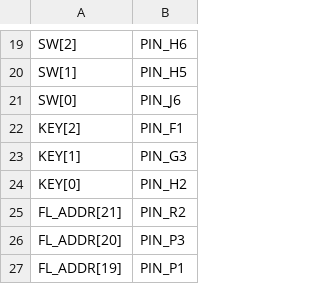
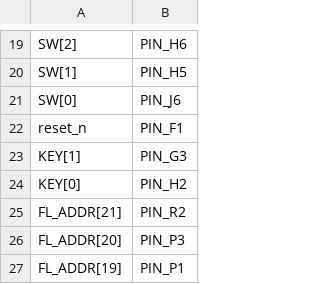
Before and after one commit to PythonDSP/FPGA-designs-with-VHDL, a CSV file: 2-FPGA-designs-with-VHDL/Codes-VHDL/DE0_NANO.csv, drawn as a sheet; only a part is shown, gaps mark what is left out.

```diff
--- a/2-FPGA-designs-with-VHDL/Codes-VHDL/DE0_NANO.csv
+++ b/2-FPGA-designs-with-VHDL/Codes-VHDL/DE0_NANO.csv
@@ -21,3 +21,3 @@ SW[1],PIN_H5
 SW[0],PIN_J6
-KEY[2],PIN_F1
+reset_n,PIN_F1
 KEY[1],PIN_G3
```
Also changed, not shown: 2-FPGA-designs-with-VHDL/Codes-VHDL/DE2_115_PinAssg_PythonDSP.csv, 2-FPGA-designs-with-VHDL/Codes-VHDL/DE2_PinAssg_PythonDSP.csv, 6 other files.
